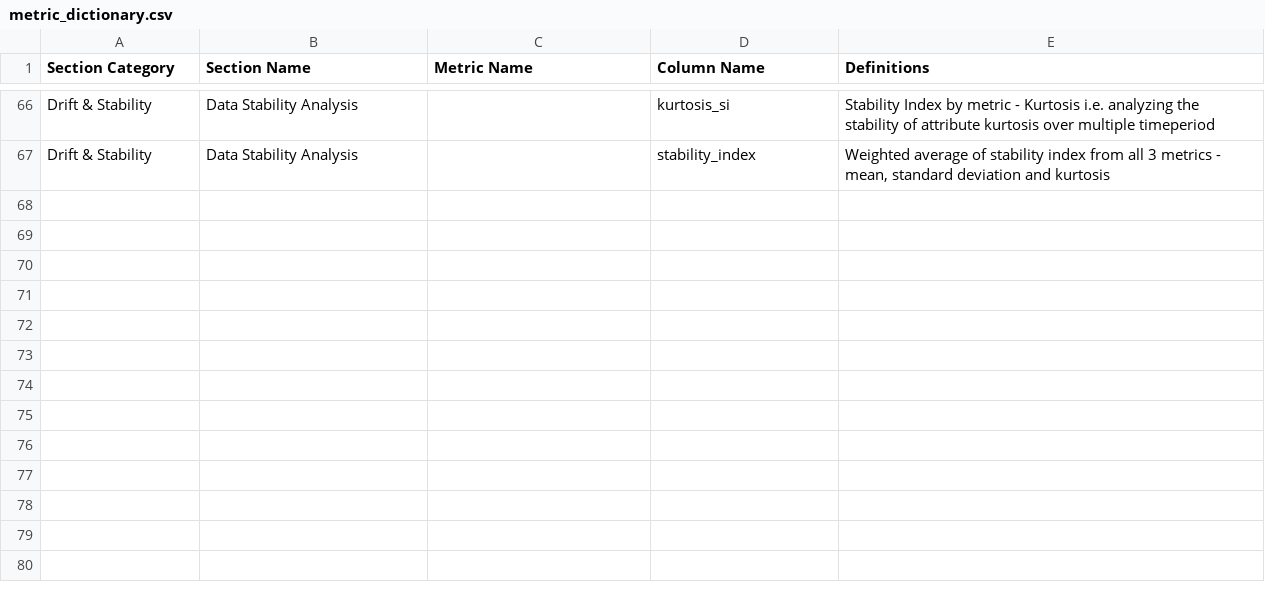
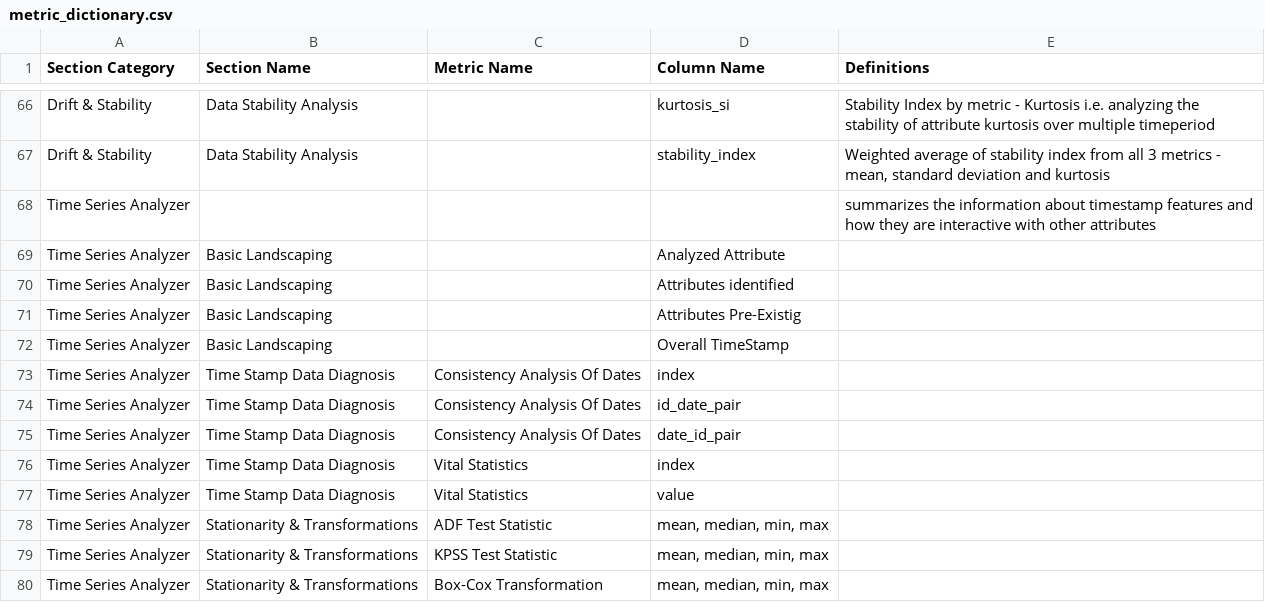
Before and after one commit to anovos/anovos, a CSV file: data/metric_dictionary.csv, drawn as a sheet; only a part is shown, gaps mark what is left out; the diff names each change by its address in the sheet, - before the commit and + after, or states it on an @@ line.

Commit message:
Added metric dictionary for ts analyzer modules

```diff
--- a/data/metric_dictionary.csv
+++ b/data/metric_dictionary.csv
+row 68: Time Series Analyzer |  |  |  | summarizes the information about timestamp features and how they are interactive with other attributes
+row 69: Time Series Analyzer | Basic Landscaping |  | Analyzed Attribute
+row 70: Time Series Analyzer | Basic Landscaping |  | Attributes identified
+row 71: Time Series Analyzer | Basic Landscaping |  | Attributes Pre-Existig
+row 72: Time Series Analyzer | Basic Landscaping |  | Overall TimeStamp
+row 73: Time Series Analyzer | Time Stamp Data Diagnosis | Consistency Analysis Of Dates | index
+row 74: Time Series Analyzer | Time Stamp Data Diagnosis | Consistency Analysis Of Dates | id_date_pair
+row 75: Time Series Analyzer | Time Stamp Data Diagnosis | Consistency Analysis Of Dates | date_id_pair
+row 76: Time Series Analyzer | Time Stamp Data Diagnosis | Vital Statistics | index
+row 77: Time Series Analyzer | Time Stamp Data Diagnosis | Vital Statistics | value
+row 78: Time Series Analyzer | Stationarity & Transformations | ADF Test Statistic | mean, median, min, max
+row 79: Time Series Analyzer | Stationarity & Transformations | KPSS Test Statistic | mean, median, min, max
+row 80: Time Series Analyzer | Stationarity & Transformations | Box-Cox Transformation | mean, median, min, max
```
